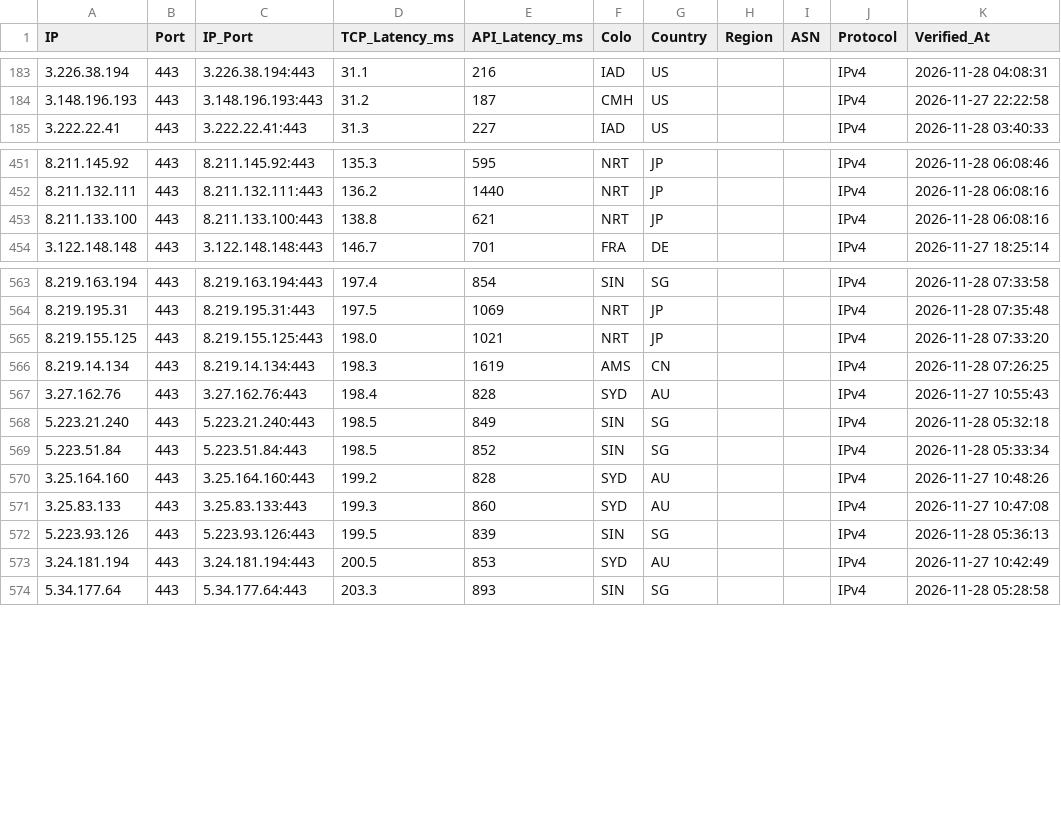
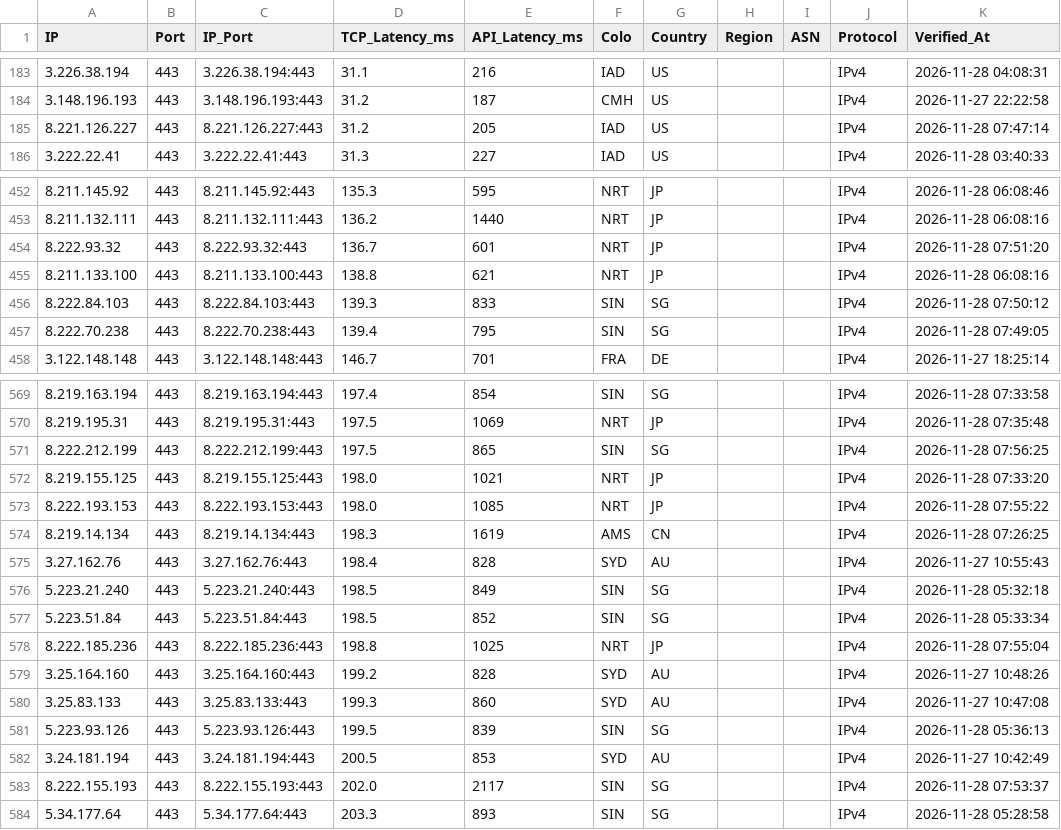
Before and after one commit to hjnzx01/text-ceshi-3, a CSV file: output/cf_verified.csv, drawn as a sheet; only a part is shown, gaps mark what is left out; the diff covers the shown part only.

```diff
--- a/output/cf_verified.csv
+++ b/output/cf_verified.csv
@@ -184,2 +184,3 @@ IP,Port,IP_Port,TCP_Latency_ms,API_Latency_ms,Colo,Country,Region,ASN,Protocol,V
 3.148.196.193,443,3.148.196.193:443,31.2,187,CMH,US,,,IPv4,2026-11-27 22:22:58
+8.221.126.227,443,8.221.126.227:443,31.2,205,IAD,US,,,IPv4,2026-11-28 07:47:14
 3.222.22.41,443,3.222.22.41:443,31.3,227,IAD,US,,,IPv4,2026-11-28 03:40:33
@@ -452,3 +453,6 @@ IP,Port,IP_Port,TCP_Latency_ms,API_Latency_ms,Colo,Country,Region,ASN,Protocol,V
 8.211.132.111,443,8.211.132.111:443,136.2,1440,NRT,JP,,,IPv4,2026-11-28 06:08:16
+8.222.93.32,443,8.222.93.32:443,136.7,601,NRT,JP,,,IPv4,2026-11-28 07:51:20
 8.211.133.100,443,8.211.133.100:443,138.8,621,NRT,JP,,,IPv4,2026-11-28 06:08:16
+8.222.84.103,443,8.222.84.103:443,139.3,833,SIN,SG,,,IPv4,2026-11-28 07:50:12
+8.222.70.238,443,8.222.70.238:443,139.4,795,SIN,SG,,,IPv4,2026-11-28 07:49:05
 3.122.148.148,443,3.122.148.148:443,146.7,701,FRA,DE,,,IPv4,2026-11-27 18:25:14
@@ -564,3 +570,5 @@ IP,Port,IP_Port,TCP_Latency_ms,API_Latency_ms,Colo,Country,Region,ASN,Protocol,V
 8.219.195.31,443,8.219.195.31:443,197.5,1069,NRT,JP,,,IPv4,2026-11-28 07:35:48
+8.222.212.199,443,8.222.212.199:443,197.5,865,SIN,SG,,,IPv4,2026-11-28 07:56:25
 8.219.155.125,443,8.219.155.125:443,198.0,1021,NRT,JP,,,IPv4,2026-11-28 07:33:20
+8.222.193.153,443,8.222.193.153:443,198.0,1085,NRT,JP,,,IPv4,2026-11-28 07:55:22
 8.219.14.134,443,8.219.14.134:443,198.3,1619,AMS,CN,,,IPv4,2026-11-28 07:26:25
@@ -569,2 +577,3 @@ IP,Port,IP_Port,TCP_Latency_ms,API_Latency_ms,Colo,Country,Region,ASN,Protocol,V
 5.223.51.84,443,5.223.51.84:443,198.5,852,SIN,SG,,,IPv4,2026-11-28 05:33:34
+8.222.185.236,443,8.222.185.236:443,198.8,1025,NRT,JP,,,IPv4,2026-11-28 07:55:04
 3.25.164.160,443,3.25.164.160:443,199.2,828,SYD,AU,,,IPv4,2026-11-27 10:48:26
@@ -573,2 +582,3 @@ IP,Port,IP_Port,TCP_Latency_ms,API_Latency_ms,Colo,Country,Region,ASN,Protocol,V
 3.24.181.194,443,3.24.181.194:443,200.5,853,SYD,AU,,,IPv4,2026-11-27 10:42:49
+8.222.155.193,443,8.222.155.193:443,202.0,2117,SIN,SG,,,IPv4,2026-11-28 07:53:37
 5.34.177.64,443,5.34.177.64:443,203.3,893,SIN,SG,,,IPv4,2026-11-28 05:28:58
```
Also changed, not shown: 2 added rows elsewhere in this file, 3 other files.
